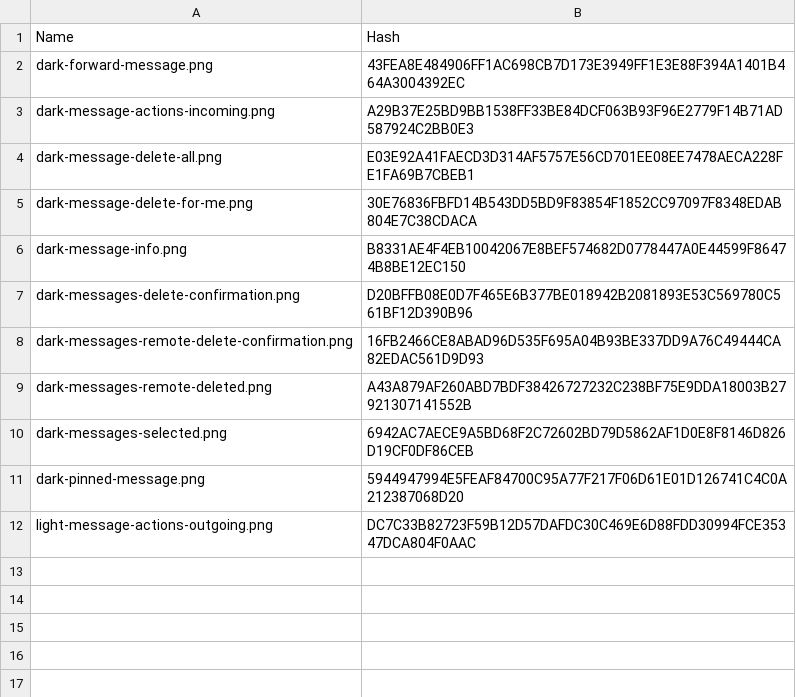
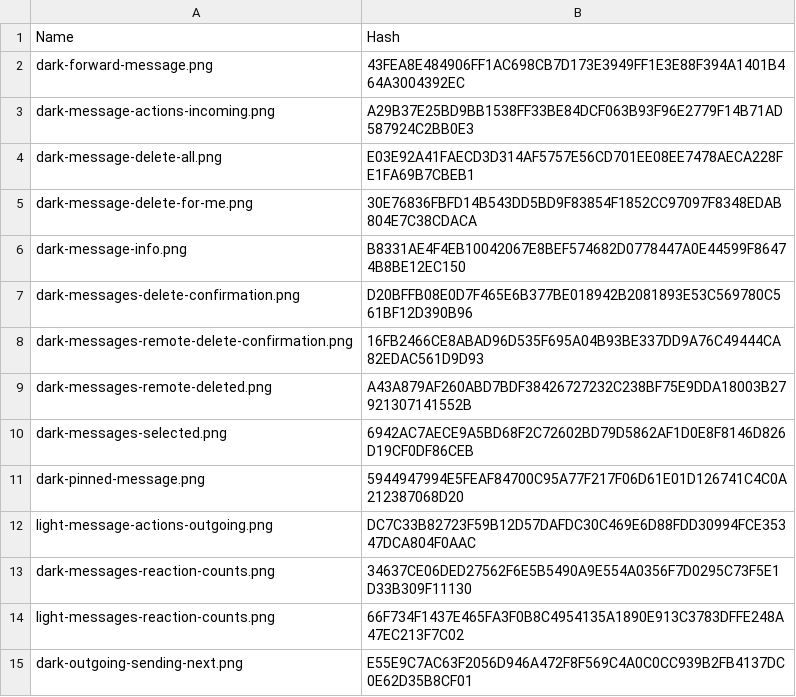
Before and after one commit to fireplacechat/mobile, a CSV file: docs/reviews/signal-message-actions/render-sha256.csv, drawn as a sheet.

Commit message:
Show a sent message the moment send is pressed
Encryption runs on this isolate, so the new row and the empty composer
paint before that work starts. The row shows its time and the send
button stays the arrow. A reaction pill keeps equal space on both
sides of the emoji.

Assisted-by: Grok

```diff
--- a/docs/reviews/signal-message-actions/render-sha256.csv
+++ b/docs/reviews/signal-message-actions/render-sha256.csv
@@ -12 +12,4 @@
 "light-message-actions-outgoing.png","DC7C33B82723F59B12D57DAFDC30C469E6D88FDD30994FCE35347DCA804F0AAC"
+"dark-messages-reaction-counts.png","34637CE06DED27562F6E5B5490A9E554A0356F7D0295C73F5E1D33B309F11130"
+"light-messages-reaction-counts.png","66F734F1437E465FA3F0B8C4954135A1890E913C3783DFFE248A47EC213F7C02"
+"dark-outgoing-sending-next.png","E55E9C7AC63F2056D946A472F8F569C4A0C0CC939B2FB4137DC0E62D35B8CF01"
```
Also changed, not shown: 13 other files.
